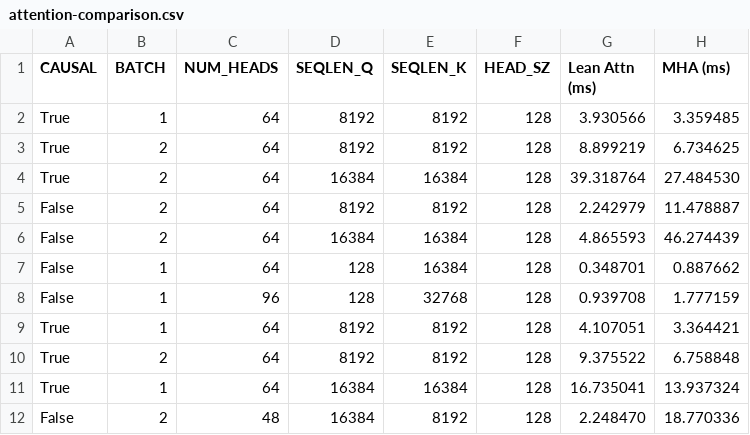
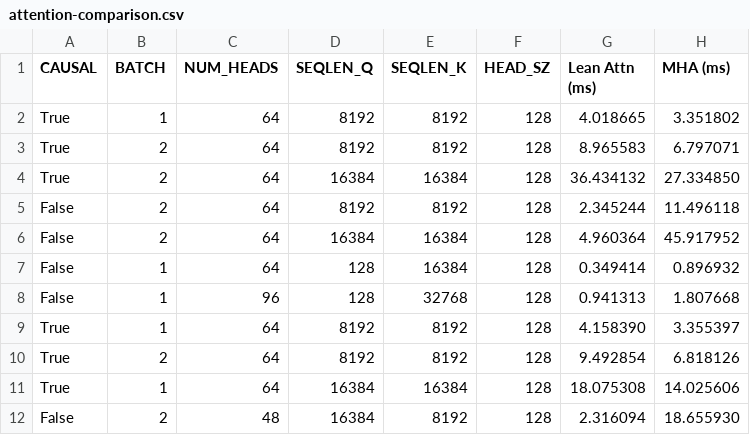
Before and after one commit to kesavanramakrishnan/kesavan-aiter-real, a CSV file: attention-comparison.csv, drawn as a sheet.

Commit message:
lean_atten_lse contains most up-to-date gqa+lse, working on testing gqa

```diff
--- a/attention-comparison.csv
+++ b/attention-comparison.csv
@@ -1,12 +1,12 @@
 CAUSAL,BATCH,NUM_HEADS,SEQLEN_Q,SEQLEN_K,HEAD_SZ,Lean Attn (ms),MHA (ms)
-True,1,64,8192,8192,128,3.930566,3.359485
-True,2,64,8192,8192,128,8.899219,6.734625
-True,2,64,16384,16384,128,39.318764,27.484530
-False,2,64,8192,8192,128,2.242979,11.478887
-False,2,64,16384,16384,128,4.865593,46.274439
-False,1,64,128,16384,128,0.348701,0.887662
-False,1,96,128,32768,128,0.939708,1.777159
-True,1,64,8192,8192,128,4.107051,3.364421
-True,2,64,8192,8192,128,9.375522,6.758848
-True,1,64,16384,16384,128,16.735041,13.937324
-False,2,48,16384,8192,128,2.248470,18.770336
+True,1,64,8192,8192,128,4.018665,3.351802
+True,2,64,8192,8192,128,8.965583,6.797071
+True,2,64,16384,16384,128,36.434132,27.334850
+False,2,64,8192,8192,128,2.345244,11.496118
+False,2,64,16384,16384,128,4.960364,45.917952
+False,1,64,128,16384,128,0.349414,0.896932
+False,1,96,128,32768,128,0.941313,1.807668
+True,1,64,8192,8192,128,4.158390,3.355397
+True,2,64,8192,8192,128,9.492854,6.818126
+True,1,64,16384,16384,128,18.075308,14.025606
+False,2,48,16384,8192,128,2.316094,18.655930
```
Also changed, not shown: 17 other files.
